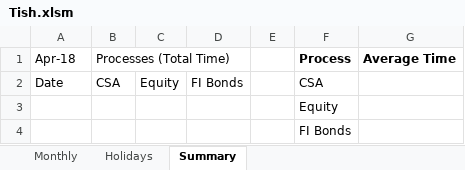
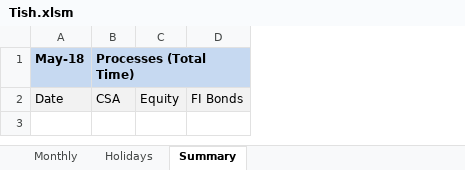
Before and after one commit to swapnilkulkarni46/casestudy, an Excel workbook: Tish.xlsm, sheet Summary, drawn as a sheet; values as stored, in another font and other column widths than the file's, no borders; the diff names each change by its address in the sheet, - before the commit and + after, or states it on an @@ line.

```diff
--- a/Tish.xlsm (sheet Summary)
+++ b/Tish.xlsm (sheet Summary)
-column E, empty
-column F, rows 1-2: Process | CSA
-column G, row 1: Average Time
-A1: Apr-18
+A1: May-18
-A1:D1 fill: none
+A1:D1 fill: #C6D9F1
-A1:B1 bold: off
+A1:B1 bold: on
-A2:D2 fill: none
+A2:D2 fill: #F2F2F2
-row 3:  |  |  |  |  | Equity
-row 4:  |  |  |  |  | FI Bonds
```
Also changed, not shown: sheet Monthly, sheet Holidays, charts or pictures.
